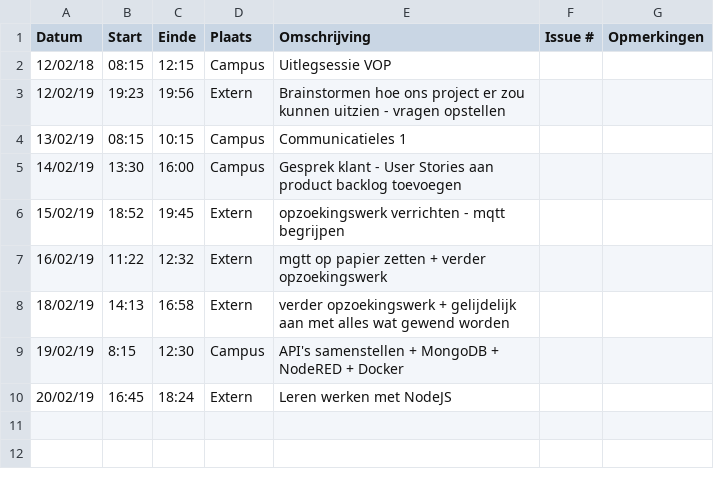
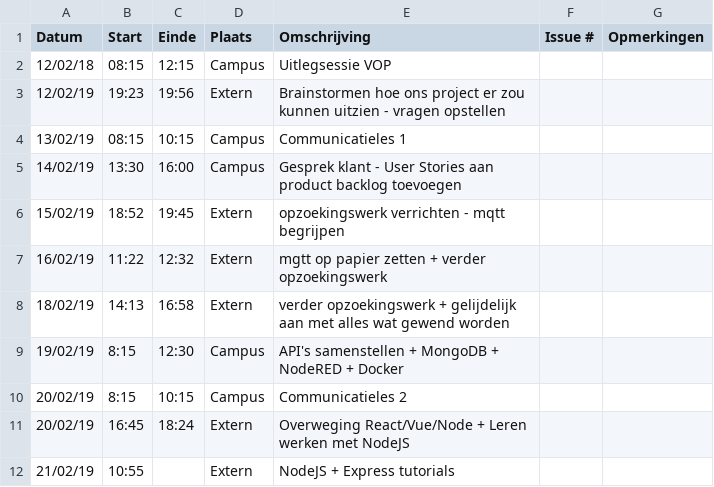
Before and after one commit to WouterStemgee/inventory-management-system-autonomous-drones, a CSV file: logboeken/LaroyJochen.csv, drawn as a sheet.

Commit message:
Update LaroyJochen.csv

```diff
--- a/logboeken/LaroyJochen.csv
+++ b/logboeken/LaroyJochen.csv
@@ -9,2 +9,4 @@ Datum,Start,Einde,Plaats,Omschrijving,Issue #,Opmerkingen
 19/02/19,8:15,12:30,Campus,API's samenstellen + MongoDB + NodeRED + Docker,,
-20/02/19,16:45,18:24,Extern,Leren werken met NodeJS,,
+20/02/19,8:15,10:15,Campus,Communicatieles 2,,
+20/02/19,16:45,18:24,Extern,Overweging React/Vue/Node + Leren werken met NodeJS,,
+21/02/19,10:55,,Extern,NodeJS + Express tutorials,,
```
